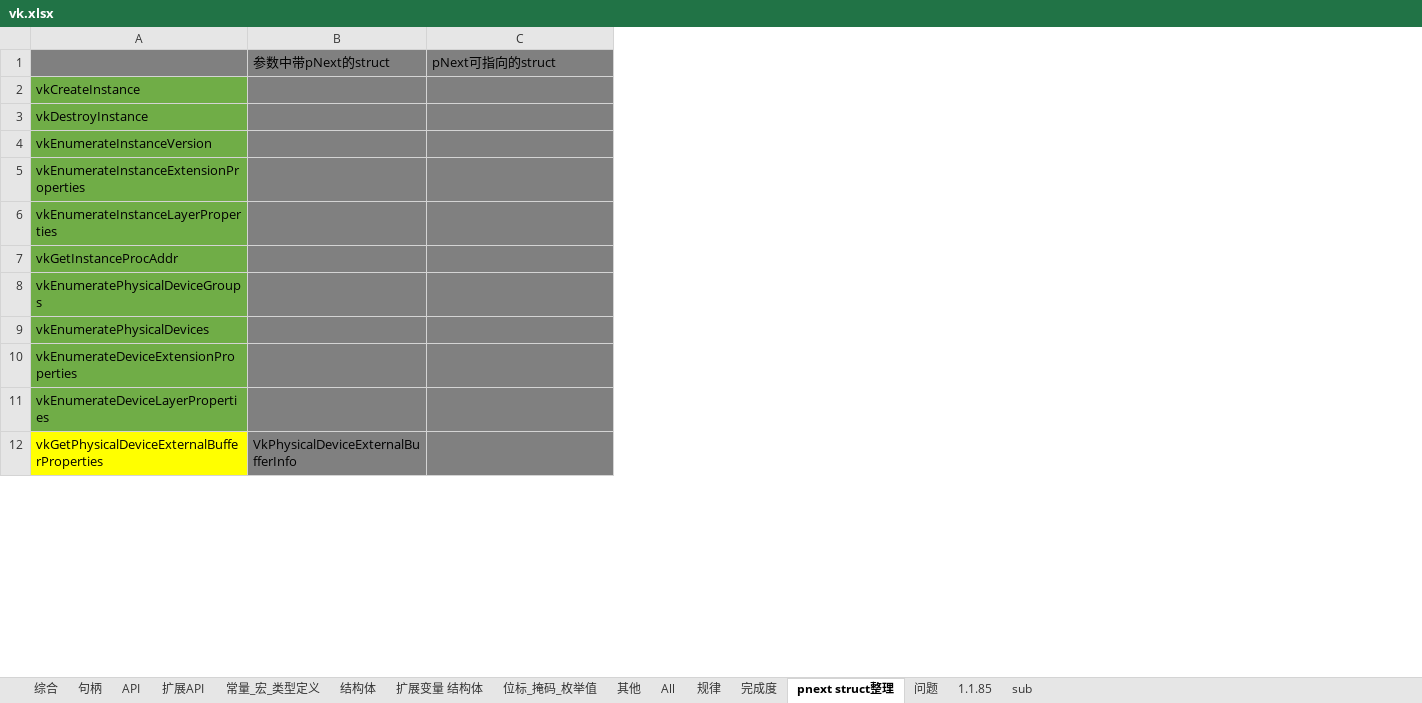
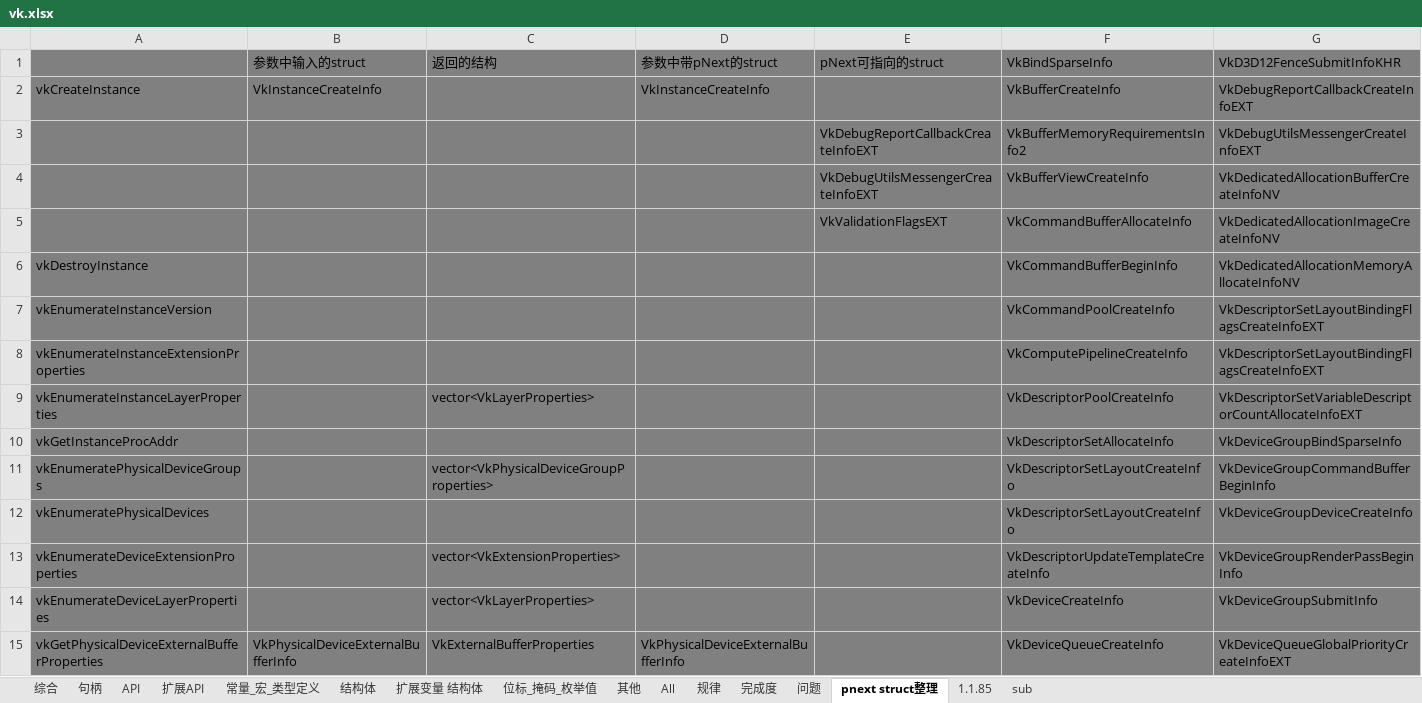
Before and after one commit to StromAI/laka_vulkan, an Excel workbook: laka_vulkan/vk.xlsx, sheet pnext struct整理, drawn as a sheet; only a part is shown; values as stored, in another font and other column widths than the file's, no borders; addresses are those after the commit; the diff covers the shown part only; the diff names each change by its address in the sheet, - before the commit and + after, or states it on an @@ line.

```diff
--- a/laka_vulkan/vk.xlsx (sheet pnext struct整理)
+++ b/laka_vulkan/vk.xlsx (sheet pnext struct整理)
@@ sheet tab order changed: 综合 | 句柄 | API | 扩展API | 常量_宏_类型定义 | 结构体 | 扩展变量 结构体 | 位标_掩码_枚举值 | 其他 | All | 规律 | 完成度 | 问题 | pnext struct整理 | 1.1.85 | sub @@
+column B (参数中输入的struct), row 2: VkInstanceCreateInfo; row 15: VkPhysicalDeviceExternalBufferInfo
+column C (返回的结构), rows 9-15: vector<VkLayerProperties> |  | vector<VkPhysicalDeviceGroupProperties> |  | vector<VkExtensionProperties> | vector<VkLayerProperties> | VkExternalBufferProperties
+column F (VkBindSparseInfo), row 2: VkBufferCreateInfo; rows 6-15: VkCommandBufferBeginInfo | VkCommandPoolCreateInfo | VkComputePipelineCreateInfo | VkDescriptorPoolCreateInfo | VkDescriptorSetAllocateInfo | VkDescriptorSetLayoutCreateInfo | VkDescriptorSetLayoutCreateInfo | VkDescriptorUpdateTemplateCreateInfo | VkDeviceCreateInfo | VkDeviceQueueCreateInfo
+column G (VkD3D12FenceSubmitInfoKHR), row 2: VkDebugReportCallbackCreateInfoEXT; rows 6-15: VkDedicatedAllocationMemoryAllocateInfoNV | VkDescriptorSetLayoutBindingFlagsCreateInfoEXT | VkDescriptorSetLayoutBindingFlagsCreateInfoEXT | VkDescriptorSetVariableDescriptorCountAllocateInfoEXT | VkDeviceGroupBindSparseInfo | VkDeviceGroupCommandBufferBeginInfo | VkDeviceGroupDeviceCreateInfo | VkDeviceGroupRenderPassBeginInfo | VkDeviceGroupSubmitInfo | VkDeviceQueueGlobalPriorityCreateInfoEXT
-A2 fill: #70AD47
+A2 fill: #808080
-D2 (参数中带pNext的struct): (empty)
+D2 (参数中带pNext的struct): VkInstanceCreateInfo
+row 3:  |  |  |  | VkDebugReportCallbackCreateInfoEXT | VkBufferMemoryRequirementsInfo2 | VkDebugUtilsMessengerCreateInfoEXT
+row 4:  |  |  |  | VkDebugUtilsMessengerCreateInfoEXT | VkBufferViewCreateInfo | VkDedicatedAllocationBufferCreateInfoNV
+row 5:  |  |  |  | VkValidationFlagsEXT | VkCommandBufferAllocateInfo | VkDedicatedAllocationImageCreateInfoNV
-A6:A14 fill: #70AD47
+A6:A14 fill: #808080
-A15 fill: #FFFF00
+A15 fill: #808080
```
Also changed, not shown: 2 added rows, 1 edited cell and cell formats elsewhere in this sheet, 4 other files.
